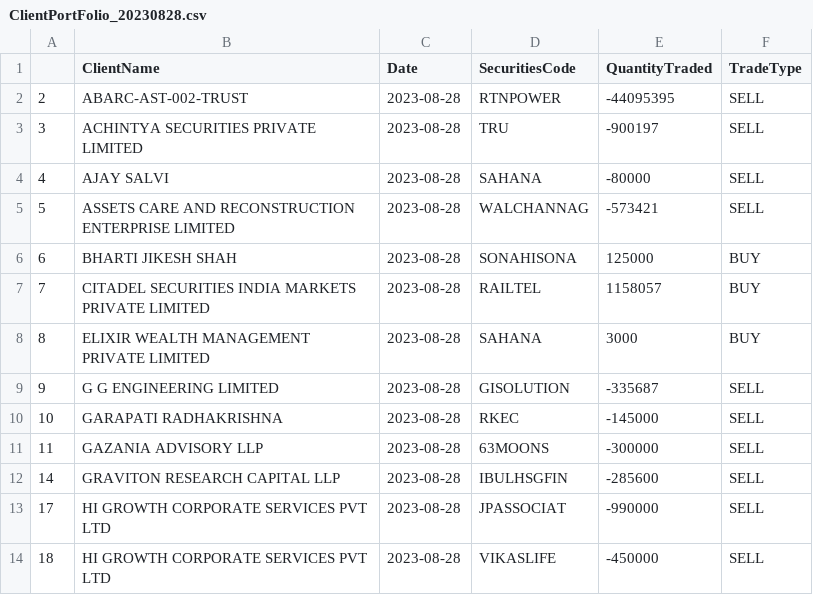
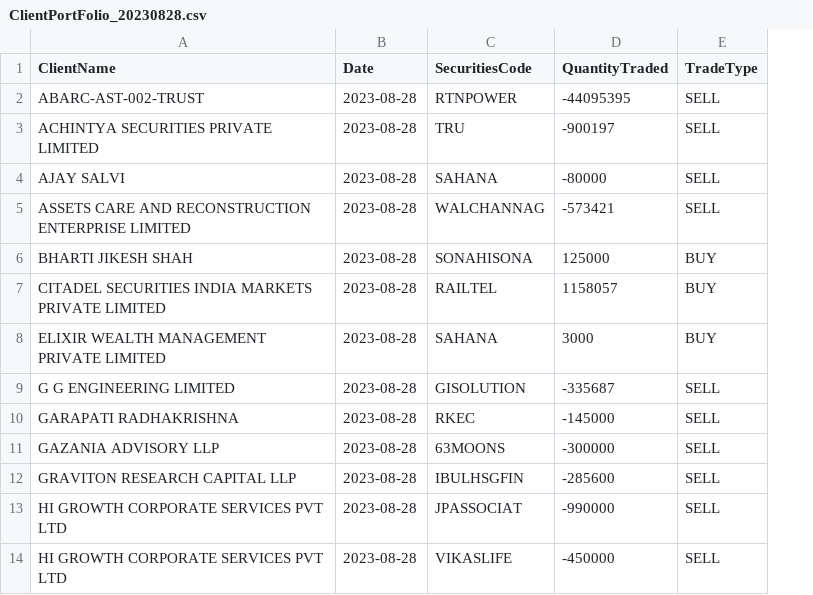
Before and after one commit to Suryansh109/SMART, a CSV file: data/ClientPortFolio_20230828.csv, drawn as a sheet; only a part is shown; the diff names each change by its address in the sheet, - before the commit and + after, or states it on an @@ line.

```diff
--- a/data/ClientPortFolio_20230828.csv
+++ b/data/ClientPortFolio_20230828.csv
-column A, rows 2-14: 2 | 3 | 4 | 5 | 6 | 7 | 8 | 9 | 10 | 11 | 14 | 17 | 18
```
Also changed, not shown: data/IntradayData.csv, data/IntradayData_20230828.csv, 1 other file.
